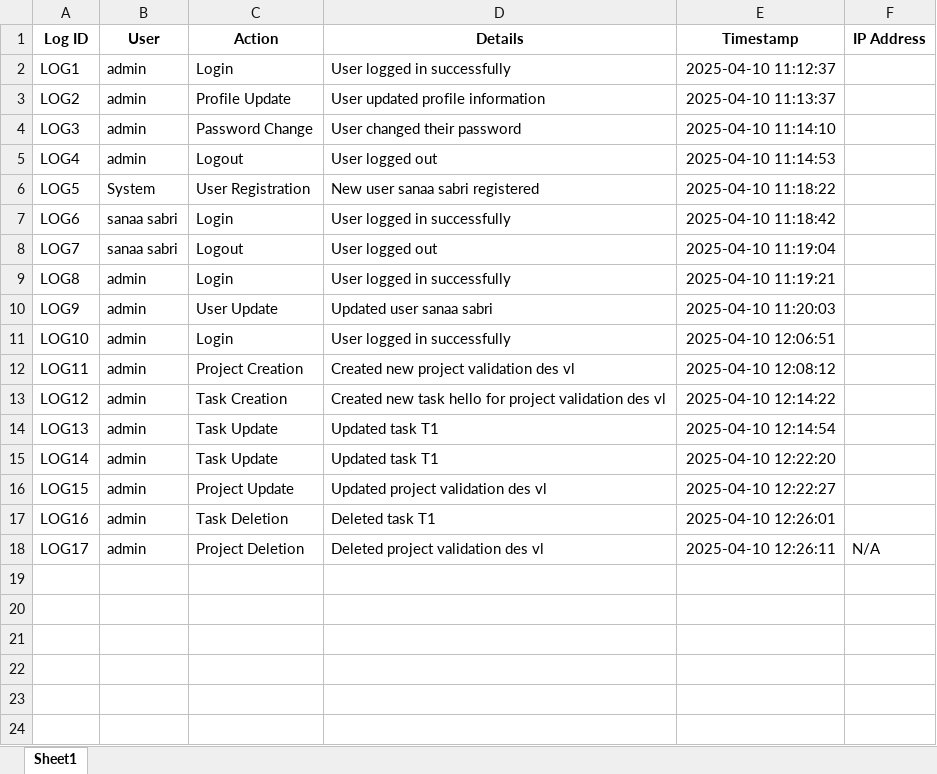
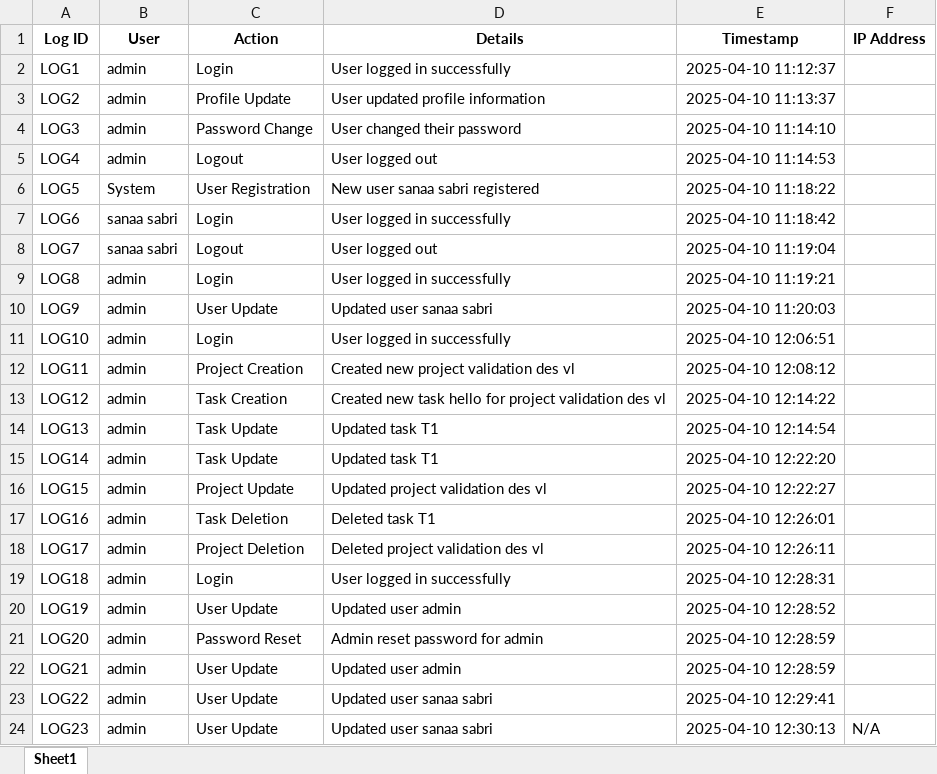
Before and after one commit to spyamine/project-task-manager, an Excel workbook: activity_log.xlsx, sheet Sheet1, drawn as a sheet; values as stored, in another font and other column widths than the file's, no borders; the diff names each change by its address in the sheet, - before the commit and + after, or states it on an @@ line.

```diff
--- a/activity_log.xlsx (sheet Sheet1)
+++ b/activity_log.xlsx (sheet Sheet1)
-F18 (IP Address): N/A
+F18 (IP Address): (empty)
+row 19: LOG18 | admin | Login | User logged in successfully | 2025-04-10 12:28:31
+row 20: LOG19 | admin | User Update | Updated user admin | 2025-04-10 12:28:52
+row 21: LOG20 | admin | Password Reset | Admin reset password for admin | 2025-04-10 12:28:59
+row 22: LOG21 | admin | User Update | Updated user admin | 2025-04-10 12:28:59
+row 23: LOG22 | admin | User Update | Updated user sanaa sabri | 2025-04-10 12:29:41
+row 24: LOG23 | admin | User Update | Updated user sanaa sabri | 2025-04-10 12:30:13 | N/A
```
Also changed, not shown: users.xlsx, 1 other file.
